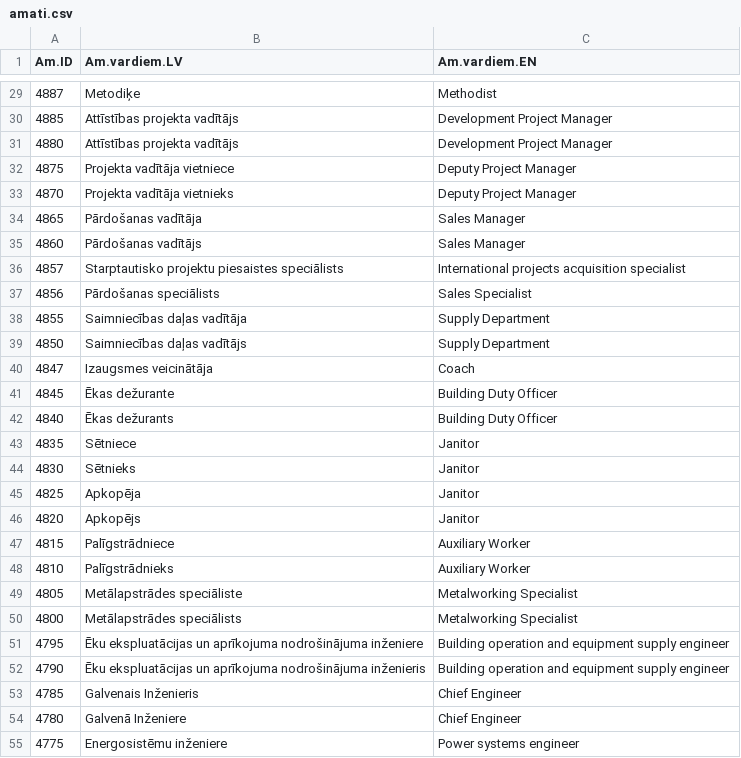
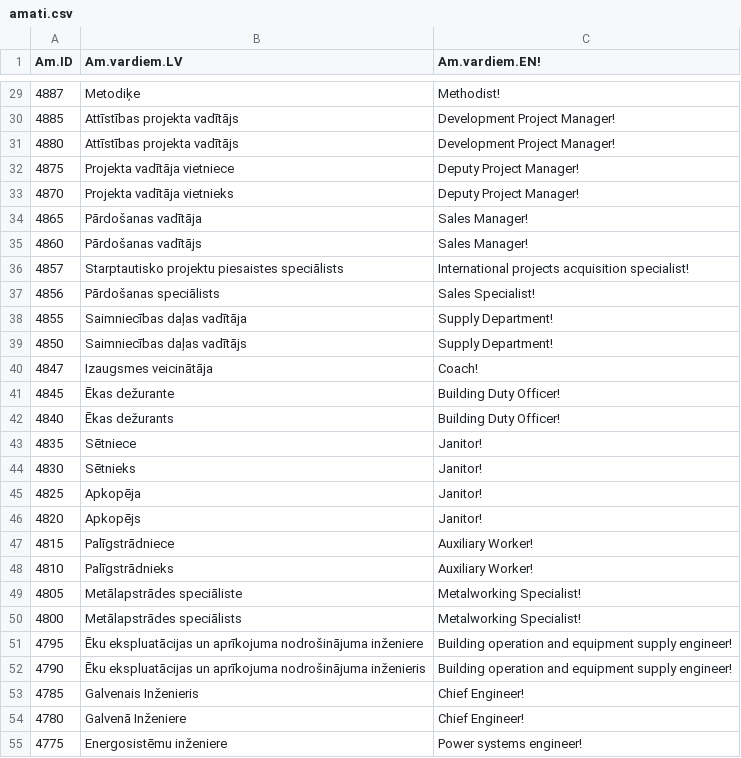
Before and after one commit to valterekarina/html, a CSV file: studiju_projekts/amati.csv, drawn as a sheet; only a part is shown, gaps mark what is left out; the diff covers the shown part only.

```diff
--- a/studiju_projekts/amati.csv
+++ b/studiju_projekts/amati.csv
@@ -1 +1 @@
-Am.ID,Am.vardiem.LV,Am.vardiem.EN
+Am.ID,Am.vardiem.LV,Am.vardiem.EN!
@@ -29,27 +29,27 @@
-4887,Metodiķe,Methodist
-4885,Attīstības projekta vadītājs,Development Project Manager
-4880,Attīstības projekta vadītājs,Development Project Manager
-4875,Projekta vadītāja vietniece,Deputy Project Manager
-4870,Projekta vadītāja vietnieks,Deputy Project Manager
-4865,Pārdošanas vadītāja,Sales Manager
-4860,Pārdošanas vadītājs,Sales Manager
-4857,Starptautisko projektu piesaistes speciālists ,International projects acquisition specialist
-4856,Pārdošanas speciālists,Sales Specialist
-4855,Saimniecības daļas vadītāja,Supply Department
-4850,Saimniecības daļas vadītājs,Supply Department
-4847,Izaugsmes veicinātāja,Coach
-4845,Ēkas dežurante,Building Duty Officer
-4840,Ēkas dežurants,Building Duty Officer
-4835,Sētniece,Janitor
-4830,Sētnieks,Janitor
-4825,Apkopēja,Janitor
-4820,Apkopējs,Janitor
-4815,Palīgstrādniece,Auxiliary Worker
-4810,Palīgstrādnieks,Auxiliary Worker
-4805,Metālapstrādes speciāliste,Metalworking Specialist
-4800,Metālapstrādes speciālists,Metalworking Specialist
-4795,Ēku ekspluatācijas un aprīkojuma nodrošinājuma inženiere,Building operation and equipment supply engineer
-4790,Ēku ekspluatācijas un aprīkojuma nodrošinājuma inženieris,Building operation and equipment supply engineer
-4785,Galvenais Inženieris,Chief Engineer
-4780,Galvenā Inženiere,Chief Engineer
-4775,Energosistēmu inženiere,Power systems engineer
+4887,Metodiķe,Methodist!
+4885,Attīstības projekta vadītājs,Development Project Manager!
+4880,Attīstības projekta vadītājs,Development Project Manager!
+4875,Projekta vadītāja vietniece,Deputy Project Manager!
+4870,Projekta vadītāja vietnieks,Deputy Project Manager!
+4865,Pārdošanas vadītāja,Sales Manager!
+4860,Pārdošanas vadītājs,Sales Manager!
+4857,Starptautisko projektu piesaistes speciālists ,International projects acquisition specialist!
+4856,Pārdošanas speciālists,Sales Specialist!
+4855,Saimniecības daļas vadītāja,Supply Department!
+4850,Saimniecības daļas vadītājs,Supply Department!
+4847,Izaugsmes veicinātāja,Coach!
+4845,Ēkas dežurante,Building Duty Officer!
+4840,Ēkas dežurants,Building Duty Officer!
+4835,Sētniece,Janitor!
+4830,Sētnieks,Janitor!
+4825,Apkopēja,Janitor!
+4820,Apkopējs,Janitor!
+4815,Palīgstrādniece,Auxiliary Worker!
+4810,Palīgstrādnieks,Auxiliary Worker!
+4805,Metālapstrādes speciāliste,Metalworking Specialist!
+4800,Metālapstrādes speciālists,Metalworking Specialist!
+4795,Ēku ekspluatācijas un aprīkojuma nodrošinājuma inženiere,Building operation and equipment supply engineer!
+4790,Ēku ekspluatācijas un aprīkojuma nodrošinājuma inženieris,Building operation and equipment supply engineer!
+4785,Galvenais Inženieris,Chief Engineer!
+4780,Galvenā Inženiere,Chief Engineer!
+4775,Energosistēmu inženiere,Power systems engineer!
```
Also changed, not shown: 94 edited cells elsewhere in this file, studiju_projekts/personals.csv, studiju_projekts/strukturvienibas.csv, 7 other files.
